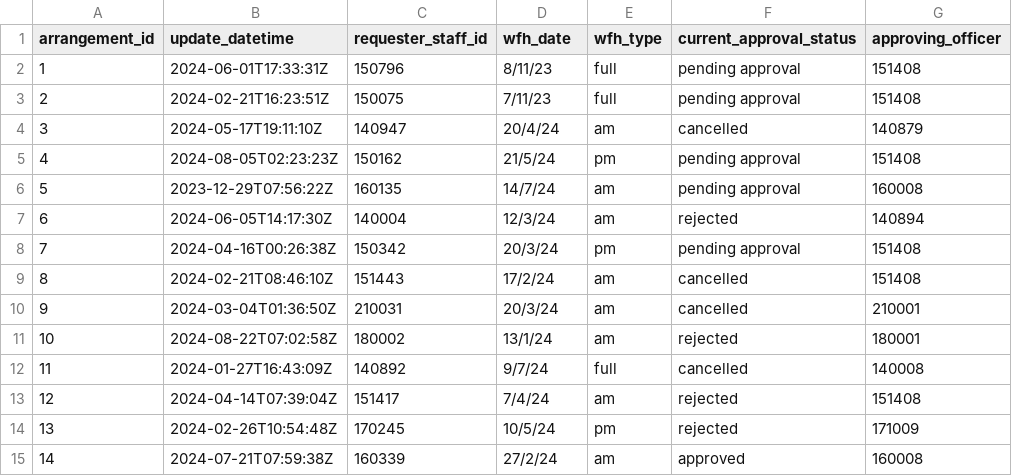
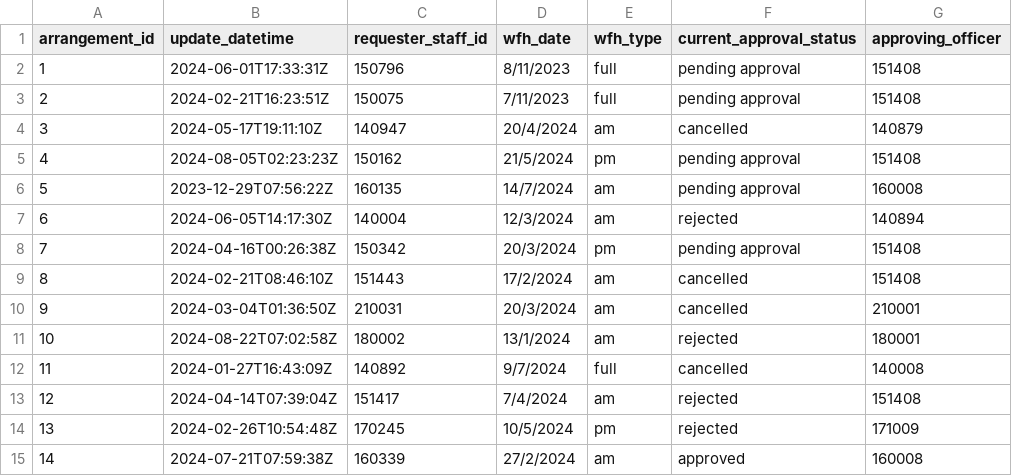
Before and after one commit to justinlzx/SPM, a CSV file: backend/src/init_db/latest_arrangement.csv, drawn as a sheet; only a part is shown; the diff covers the shown part only; the diff names each change by its address in the sheet, - before the commit and + after, or states it on an @@ line.

```diff
--- a/backend/src/init_db/latest_arrangement.csv
+++ b/backend/src/init_db/latest_arrangement.csv
-D2 (wfh_date): 8/11/23
+D2 (wfh_date): 8/11/2023
-D3 (wfh_date): 7/11/23
+D3 (wfh_date): 7/11/2023
-D4 (wfh_date): 20/4/24
+D4 (wfh_date): 20/4/2024
-D5 (wfh_date): 21/5/24
+D5 (wfh_date): 21/5/2024
-D6 (wfh_date): 14/7/24
+D6 (wfh_date): 14/7/2024
-D7 (wfh_date): 12/3/24
+D7 (wfh_date): 12/3/2024
-D8 (wfh_date): 20/3/24
+D8 (wfh_date): 20/3/2024
-D9 (wfh_date): 17/2/24
+D9 (wfh_date): 17/2/2024
-D10 (wfh_date): 20/3/24
+D10 (wfh_date): 20/3/2024
-D11 (wfh_date): 13/1/24
+D11 (wfh_date): 13/1/2024
-D12 (wfh_date): 9/7/24
+D12 (wfh_date): 9/7/2024
-D13 (wfh_date): 7/4/24
+D13 (wfh_date): 7/4/2024
-D14 (wfh_date): 10/5/24
+D14 (wfh_date): 10/5/2024
-D15 (wfh_date): 27/2/24
+D15 (wfh_date): 27/2/2024
```
Also changed, not shown: 21 edited cells elsewhere in this file, 1 other file.
